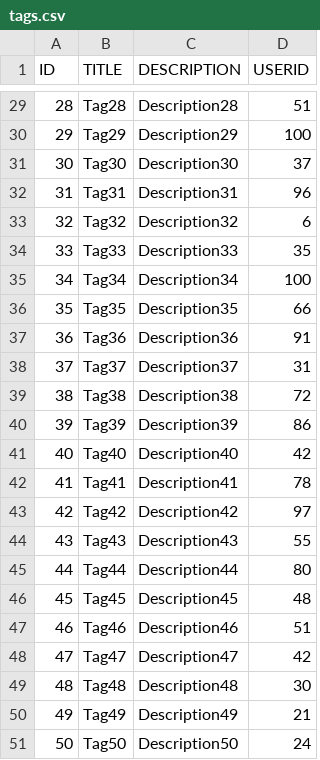
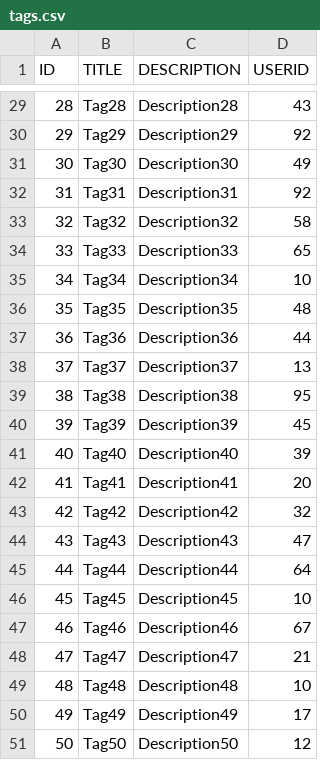
Before and after one commit to Touklakos-Studio/Georganise-backend, a CSV file: app/Database/Script/tags.csv, drawn as a sheet; only a part is shown, gaps mark what is left out; the diff covers the shown part only.

```diff
--- a/app/Database/Script/tags.csv
+++ b/app/Database/Script/tags.csv
@@ -29,23 +29,23 @@ ID,TITLE,DESCRIPTION,USERID
-28,Tag28,Description28,51
-29,Tag29,Description29,100
-30,Tag30,Description30,37
-31,Tag31,Description31,96
-32,Tag32,Description32,6
-33,Tag33,Description33,35
-34,Tag34,Description34,100
-35,Tag35,Description35,66
-36,Tag36,Description36,91
-37,Tag37,Description37,31
-38,Tag38,Description38,72
-39,Tag39,Description39,86
-40,Tag40,Description40,42
-41,Tag41,Description41,78
-42,Tag42,Description42,97
-43,Tag43,Description43,55
-44,Tag44,Description44,80
-45,Tag45,Description45,48
-46,Tag46,Description46,51
-47,Tag47,Description47,42
-48,Tag48,Description48,30
-49,Tag49,Description49,21
-50,Tag50,Description50,24
+28,Tag28,Description28,43
+29,Tag29,Description29,92
+30,Tag30,Description30,49
+31,Tag31,Description31,92
+32,Tag32,Description32,58
+33,Tag33,Description33,65
+34,Tag34,Description34,10
+35,Tag35,Description35,48
+36,Tag36,Description36,44
+37,Tag37,Description37,13
+38,Tag38,Description38,95
+39,Tag39,Description39,45
+40,Tag40,Description40,39
+41,Tag41,Description41,20
+42,Tag42,Description42,32
+43,Tag43,Description43,47
+44,Tag44,Description44,64
+45,Tag45,Description45,10
+46,Tag46,Description46,67
+47,Tag47,Description47,21
+48,Tag48,Description48,10
+49,Tag49,Description49,17
+50,Tag50,Description50,12
```
Also changed, not shown: 26 edited cells elsewhere in this file, app/Database/Script/tokens.csv, 5 other files.
